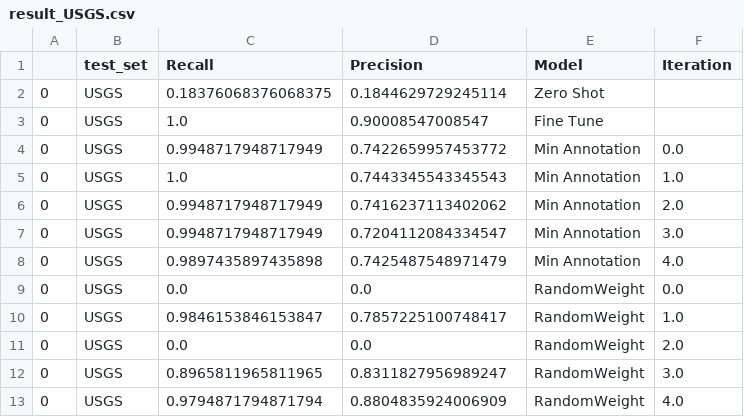
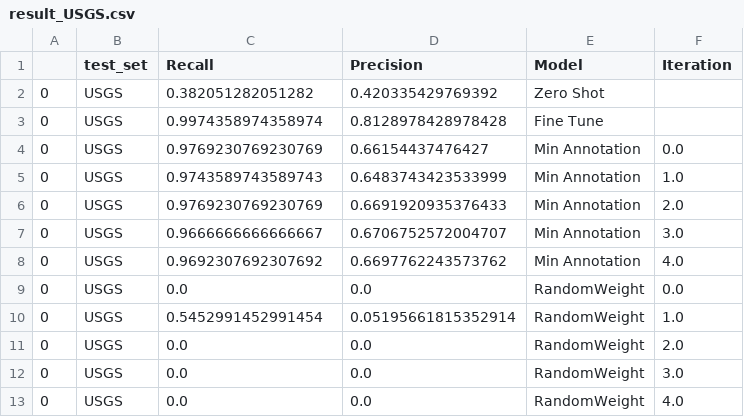
Before and after one commit to weecology/BirdDetector, a CSV file: Figures/result_USGS.csv, drawn as a sheet.

Commit message:
USGS results

```diff
--- a/Figures/result_USGS.csv
+++ b/Figures/result_USGS.csv
@@ -1,13 +1,13 @@
 ,test_set,Recall,Precision,Model,Iteration
-0,USGS,0.18376068376068375,0.1844629729245114,Zero Shot,
-0,USGS,1.0,0.90008547008547,Fine Tune,
-0,USGS,0.9948717948717949,0.7422659957453772,Min Annotation,0.0
-0,USGS,1.0,0.7443345543345543,Min Annotation,1.0
-0,USGS,0.9948717948717949,0.7416237113402062,Min Annotation,2.0
-0,USGS,0.9948717948717949,0.7204112084334547,Min Annotation,3.0
-0,USGS,0.9897435897435898,0.7425487548971479,Min Annotation,4.0
+0,USGS,0.382051282051282,0.420335429769392,Zero Shot,
+0,USGS,0.9974358974358974,0.8128978428978428,Fine Tune,
+0,USGS,0.9769230769230769,0.66154437476427,Min Annotation,0.0
+0,USGS,0.9743589743589743,0.6483743423533999,Min Annotation,1.0
+0,USGS,0.9769230769230769,0.6691920935376433,Min Annotation,2.0
+0,USGS,0.9666666666666667,0.6706752572004707,Min Annotation,3.0
+0,USGS,0.9692307692307692,0.6697762243573762,Min Annotation,4.0
 0,USGS,0.0,0.0,RandomWeight,0.0
-0,USGS,0.9846153846153847,0.7857225100748417,RandomWeight,1.0
+0,USGS,0.5452991452991454,0.05195661815352914,RandomWeight,1.0
 0,USGS,0.0,0.0,RandomWeight,2.0
-0,USGS,0.8965811965811965,0.8311827956989247,RandomWeight,3.0
-0,USGS,0.9794871794871794,0.8804835924006909,RandomWeight,4.0
+0,USGS,0.0,0.0,RandomWeight,3.0
+0,USGS,0.0,0.0,RandomWeight,4.0
```
